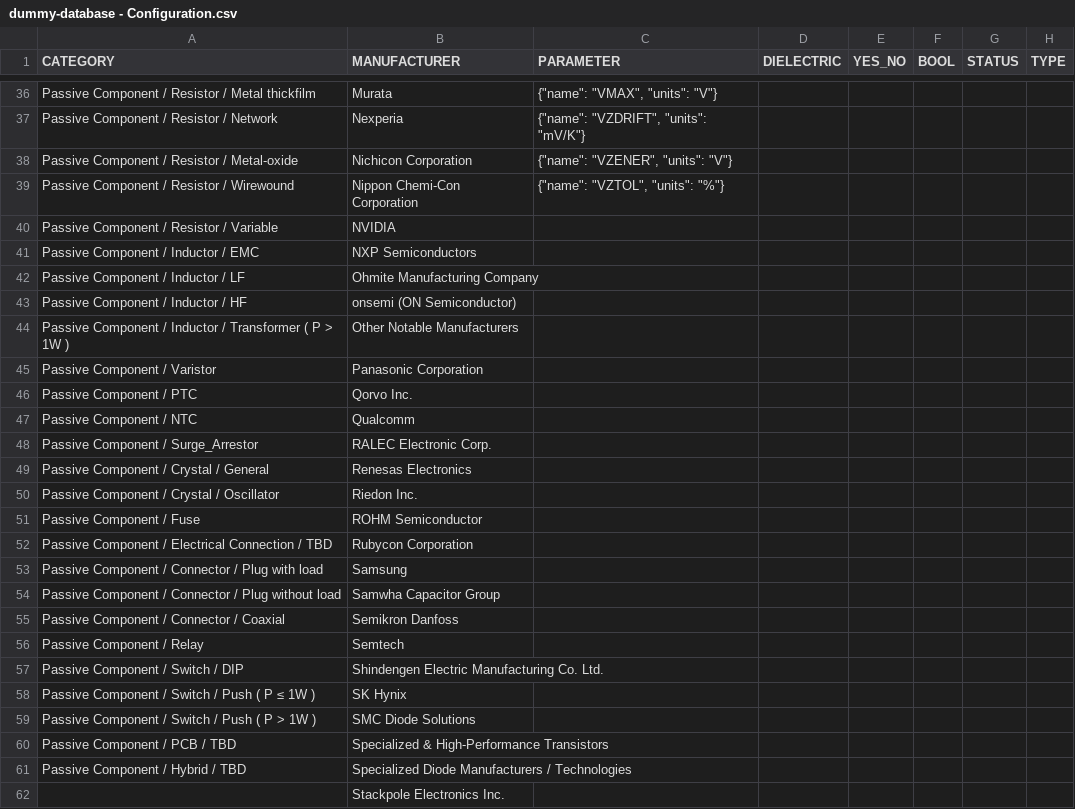
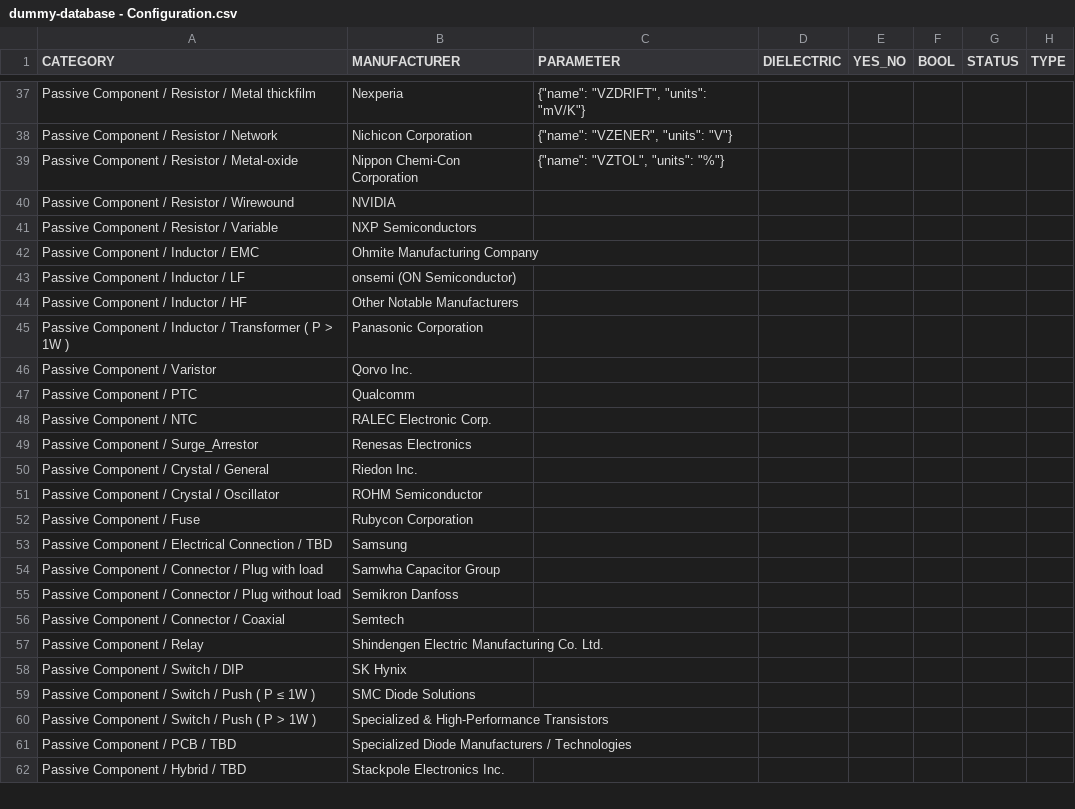
Before and after one commit to bluuas/any-inventree, a CSV file: scripts/dummy_database/dummy-database - Configuration.csv, drawn as a sheet; only a part is shown, gaps mark what is left out; removed rows and columns are numbered as before the commit, all else as after; rows hold the shown columns only; the diff covers the shown part only; the diff names each change by its address in the sheet, - before the commit and + after, or states it on an @@ line.

```diff
--- a/scripts/dummy_database/dummy-database - Configuration.csv
+++ b/scripts/dummy_database/dummy-database - Configuration.csv
-B37 (MANUFACTURER): Murata
+B37 (MANUFACTURER): Nexperia
-C37 (PARAMETER): {"name": "VMAX", "units": "V"}
+C37 (PARAMETER): {"name": "VZDRIFT", "units": "mV/K"}
-B38 (MANUFACTURER): Nexperia
+B38 (MANUFACTURER): Nichicon Corporation
-C38 (PARAMETER): {"name": "VZDRIFT", "units": "mV/K"}
+C38 (PARAMETER): {"name": "VZENER", "units": "V"}
-B39 (MANUFACTURER): Nichicon Corporation
+B39 (MANUFACTURER): Nippon Chemi-Con Corporation
-C39 (PARAMETER): {"name": "VZENER", "units": "V"}
+C39 (PARAMETER): {"name": "VZTOL", "units": "%"}
-B40 (MANUFACTURER): Nippon Chemi-Con Corporation
+B40 (MANUFACTURER): NVIDIA
-C40 (PARAMETER): {"name": "VZTOL", "units": "%"}
+C40 (PARAMETER): (empty)
-B41 (MANUFACTURER): NVIDIA
+B41 (MANUFACTURER): NXP Semiconductors
-B42 (MANUFACTURER): NXP Semiconductors
+B42 (MANUFACTURER): Ohmite Manufacturing Company
-B43 (MANUFACTURER): Ohmite Manufacturing Company
+B43 (MANUFACTURER): onsemi (ON Semiconductor)
-B44 (MANUFACTURER): onsemi (ON Semiconductor)
+B44 (MANUFACTURER): Other Notable Manufacturers
-B45 (MANUFACTURER): Other Notable Manufacturers
+B45 (MANUFACTURER): Panasonic Corporation
-B46 (MANUFACTURER): Panasonic Corporation
+B46 (MANUFACTURER): Qorvo Inc.
-B47 (MANUFACTURER): Qorvo Inc.
+B47 (MANUFACTURER): Qualcomm
-B48 (MANUFACTURER): Qualcomm
+B48 (MANUFACTURER): RALEC Electronic Corp.
-B49 (MANUFACTURER): RALEC Electronic Corp.
+B49 (MANUFACTURER): Renesas Electronics
-B50 (MANUFACTURER): Renesas Electronics
+B50 (MANUFACTURER): Riedon Inc.
-B51 (MANUFACTURER): Riedon Inc.
+B51 (MANUFACTURER): ROHM Semiconductor
-B52 (MANUFACTURER): ROHM Semiconductor
+B52 (MANUFACTURER): Rubycon Corporation
-B53 (MANUFACTURER): Rubycon Corporation
+B53 (MANUFACTURER): Samsung
-B54 (MANUFACTURER): Samsung
+B54 (MANUFACTURER): Samwha Capacitor Group
-B55 (MANUFACTURER): Samwha Capacitor Group
+B55 (MANUFACTURER): Semikron Danfoss
-B56 (MANUFACTURER): Semikron Danfoss
+B56 (MANUFACTURER): Semtech
-B57 (MANUFACTURER): Semtech
+B57 (MANUFACTURER): Shindengen Electric Manufacturing Co. Ltd.
-B58 (MANUFACTURER): Shindengen Electric Manufacturing Co. Ltd.
+B58 (MANUFACTURER): SK Hynix
-B59 (MANUFACTURER): SK Hynix
+B59 (MANUFACTURER): SMC Diode Solutions
-B60 (MANUFACTURER): SMC Diode Solutions
+B60 (MANUFACTURER): Specialized & High-Performance Transistors
-B61 (MANUFACTURER): Specialized & High-Performance Transistors
+B61 (MANUFACTURER): Specialized Diode Manufacturers / Technologies
-B62 (MANUFACTURER): Specialized Diode Manufacturers / Technologies
+B62 (MANUFACTURER): Stackpole Electronics Inc.
-row 62:  | Stackpole Electronics Inc.
```
Also changed, not shown: 2 added rows and 32 edited cells elsewhere in this file, scripts/dummy_database/dummy-database - Capacitor.csv, 5 other files.
